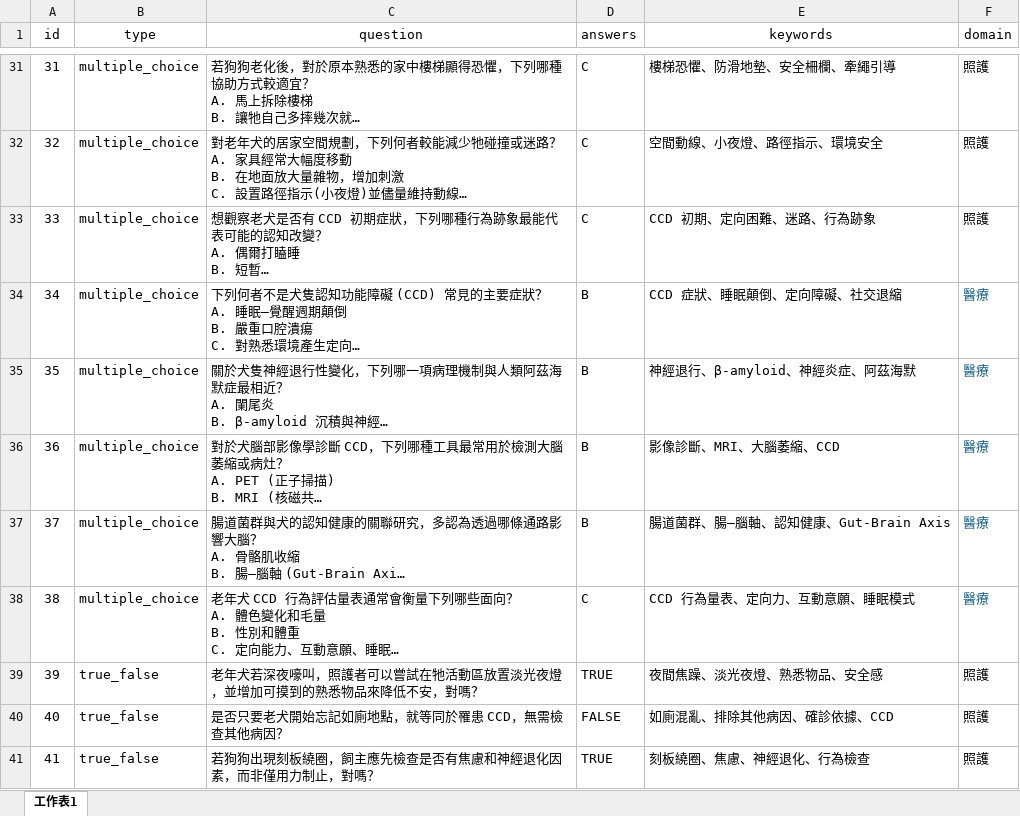
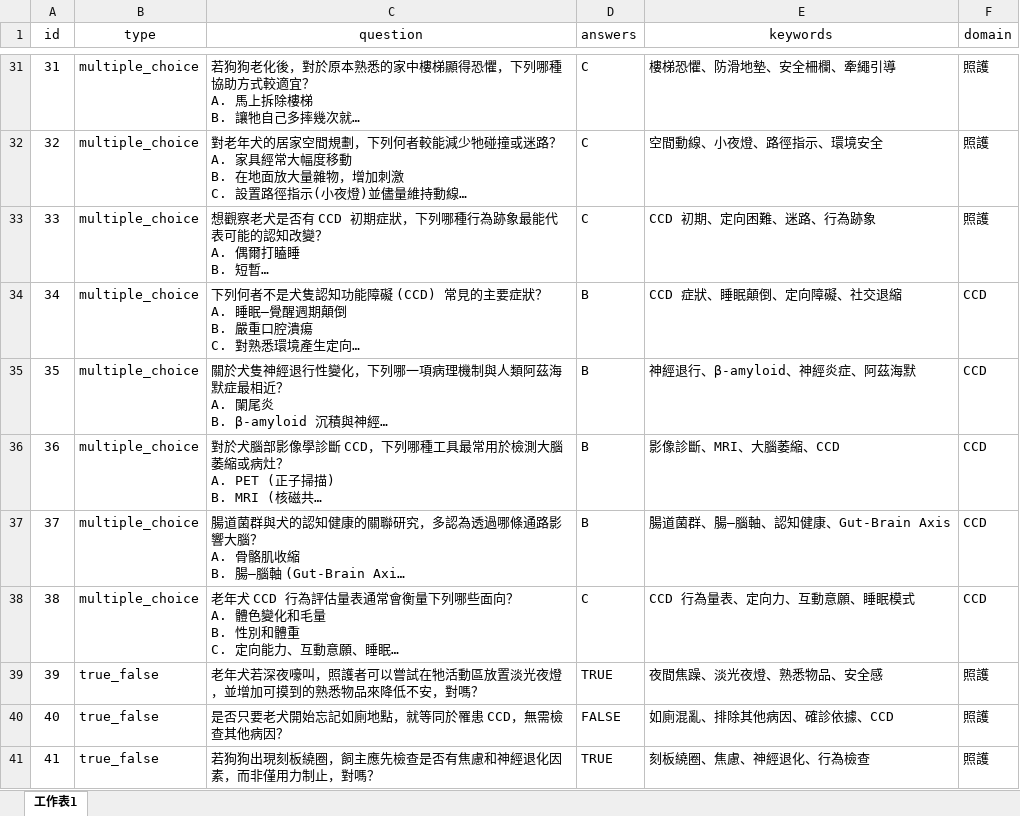
Before and after one commit to hizirong/CCD_MMRAG, an Excel workbook: test_questions.xlsx, sheet 工作表1, drawn as a sheet; only a part is shown, gaps mark what is left out; long unchanged cells end in …; values as stored, in another font and other column widths than the file's, no borders; the diff covers the shown part only; the diff names each change by its address in the sheet, - before the commit and + after, or states it on an @@ line.

```diff
--- a/test_questions.xlsx (sheet 工作表1)
+++ b/test_questions.xlsx (sheet 工作表1)
-F34:F38 (domain): 醫療
+F34:F38 (domain): CCD
-F34:F38 text colour: #156082
+F34:F38 text colour: black
```
Also changed, not shown: 2 removed rows, 21 edited cells and cell formats elsewhere in this sheet, 6 other files.
